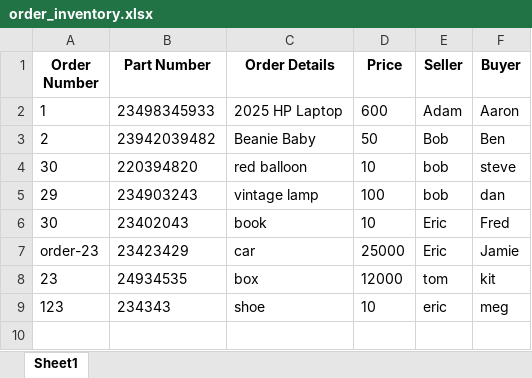
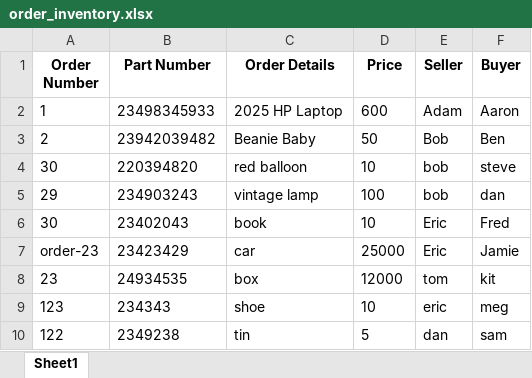
Before and after one commit to emuney12345/aiagent_experiment, an Excel workbook: pdfs/order_inventory.xlsx, sheet Sheet1, drawn as a sheet; values as stored, in another font and other column widths than the file's, no borders; the diff names each change by its address in the sheet, - before the commit and + after, or states it on an @@ line.

```diff
--- a/pdfs/order_inventory.xlsx (sheet Sheet1)
+++ b/pdfs/order_inventory.xlsx (sheet Sheet1)
+row 10: 122 | 2349238 | tin | 5 | dan | sam
```
Also changed, not shown: 1 other file.
